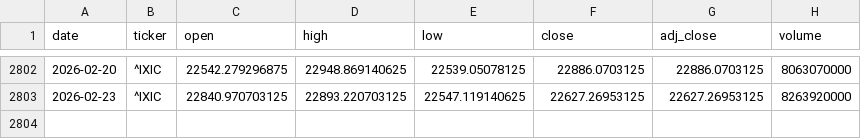
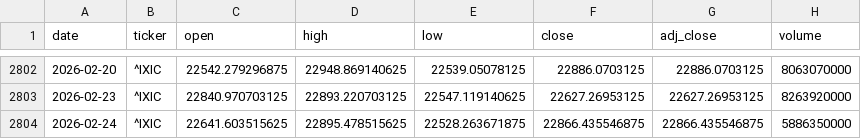
Before and after one commit to zid036116-ship-it/-, a CSV file: docs/market_data/Nasdaq Composite 纳指综合___IXIC.csv, drawn as a sheet; only a part is shown, gaps mark what is left out; the diff names each change by its address in the sheet, - before the commit and + after, or states it on an @@ line.

Commit message:
auto: update market_data 2026-02-24T20:58:29Z

```diff
--- a/docs/market_data/Nasdaq Composite 纳指综合___IXIC.csv
+++ b/docs/market_data/Nasdaq Composite 纳指综合___IXIC.csv
+row 2804: 2026-02-24 | ^IXIC | 22641.603515625 | 22895.478515625 | 22528.263671875 | 22866.435546875 | 22866.435546875 | 5886350000
```
Also changed, not shown: docs/market_data/Hang Seng 恒生指数___HSI.csv, docs/market_data/Nasdaq100 纳指100___NDX.csv, 3 other files.
